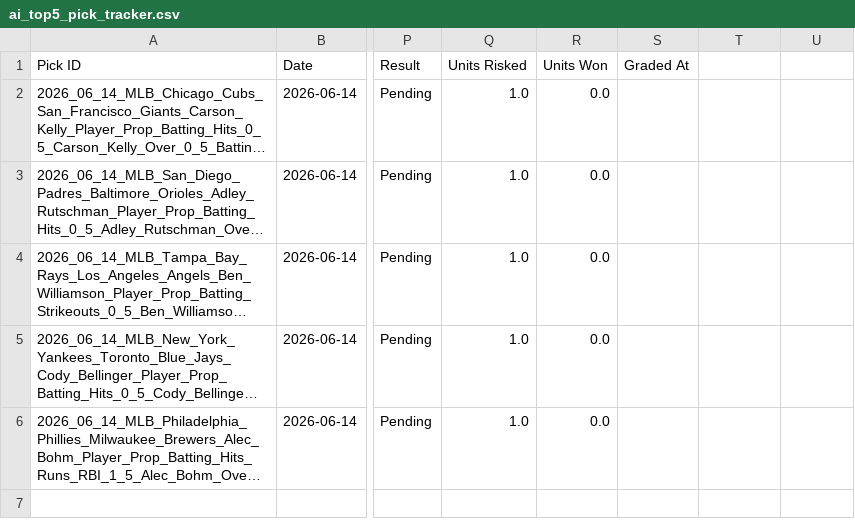
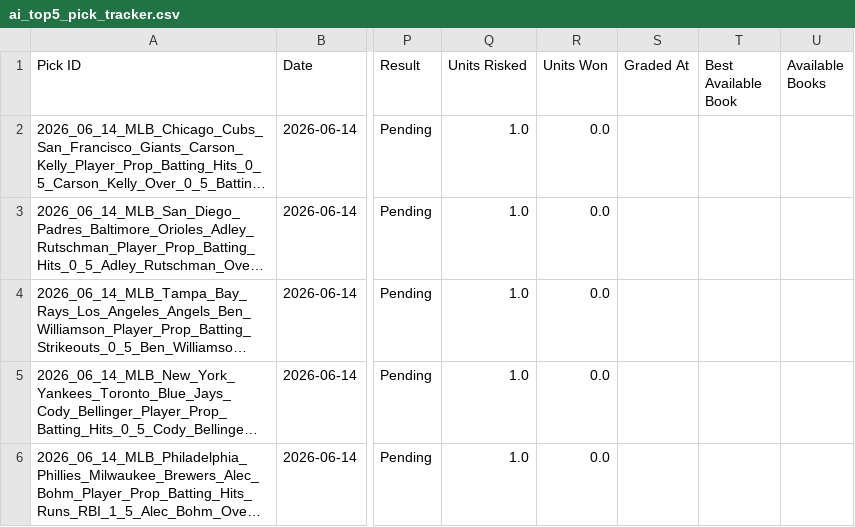
Before and after one commit to tgfc49fg49-lgtm/betting-scanner, a CSV file: ai_top5_pick_tracker.csv, drawn as a sheet; only a part is shown, gaps mark what is left out; long unchanged cells end in …; the diff names each change by its address in the sheet, - before the commit and + after, or states it on an @@ line.

```diff
--- a/ai_top5_pick_tracker.csv
+++ b/ai_top5_pick_tracker.csv
-T1: (empty)
+T1: Best Available Book
-U1: (empty)
+U1: Available Books
```
Also changed, not shown: 1 other file.
